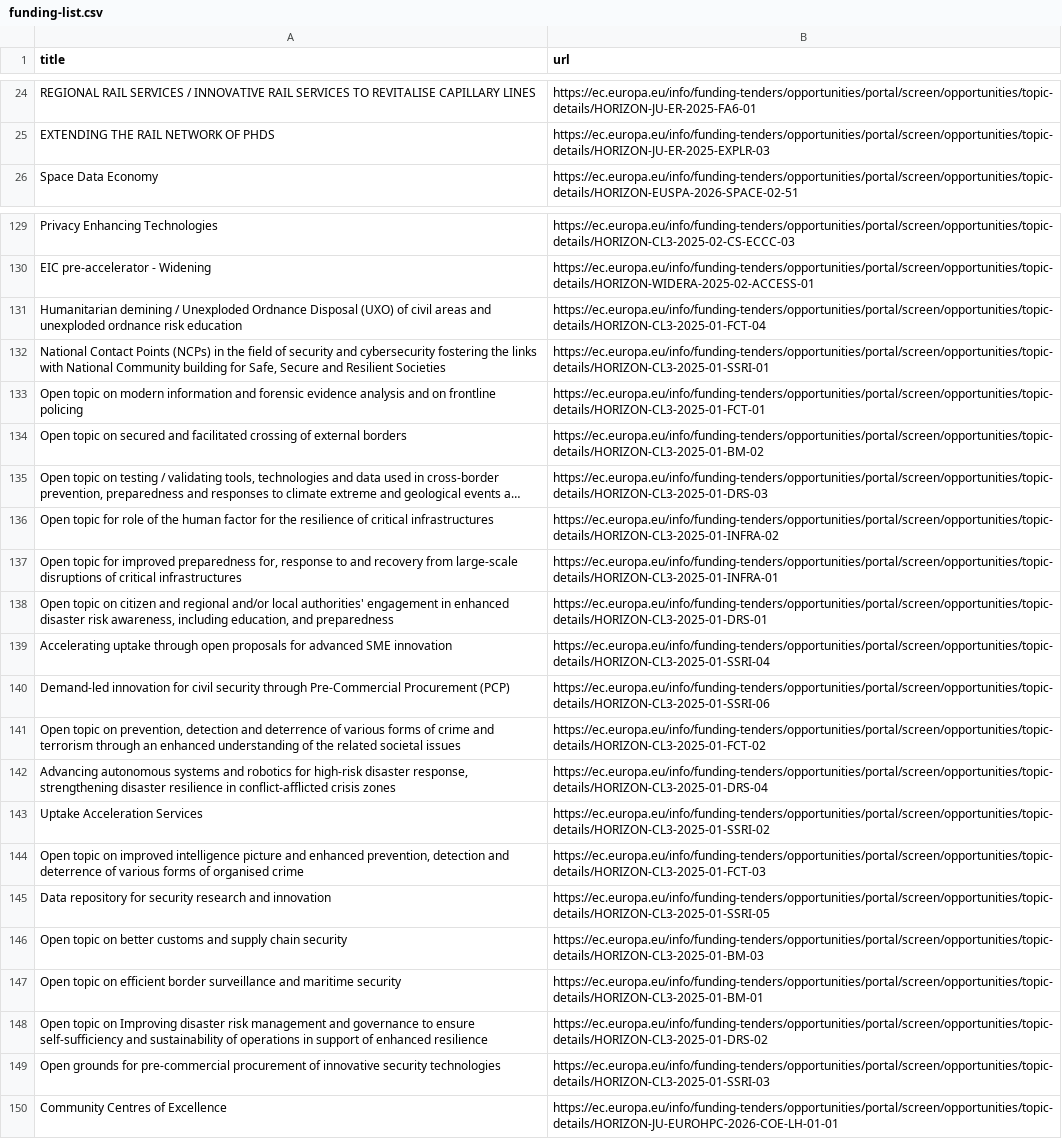
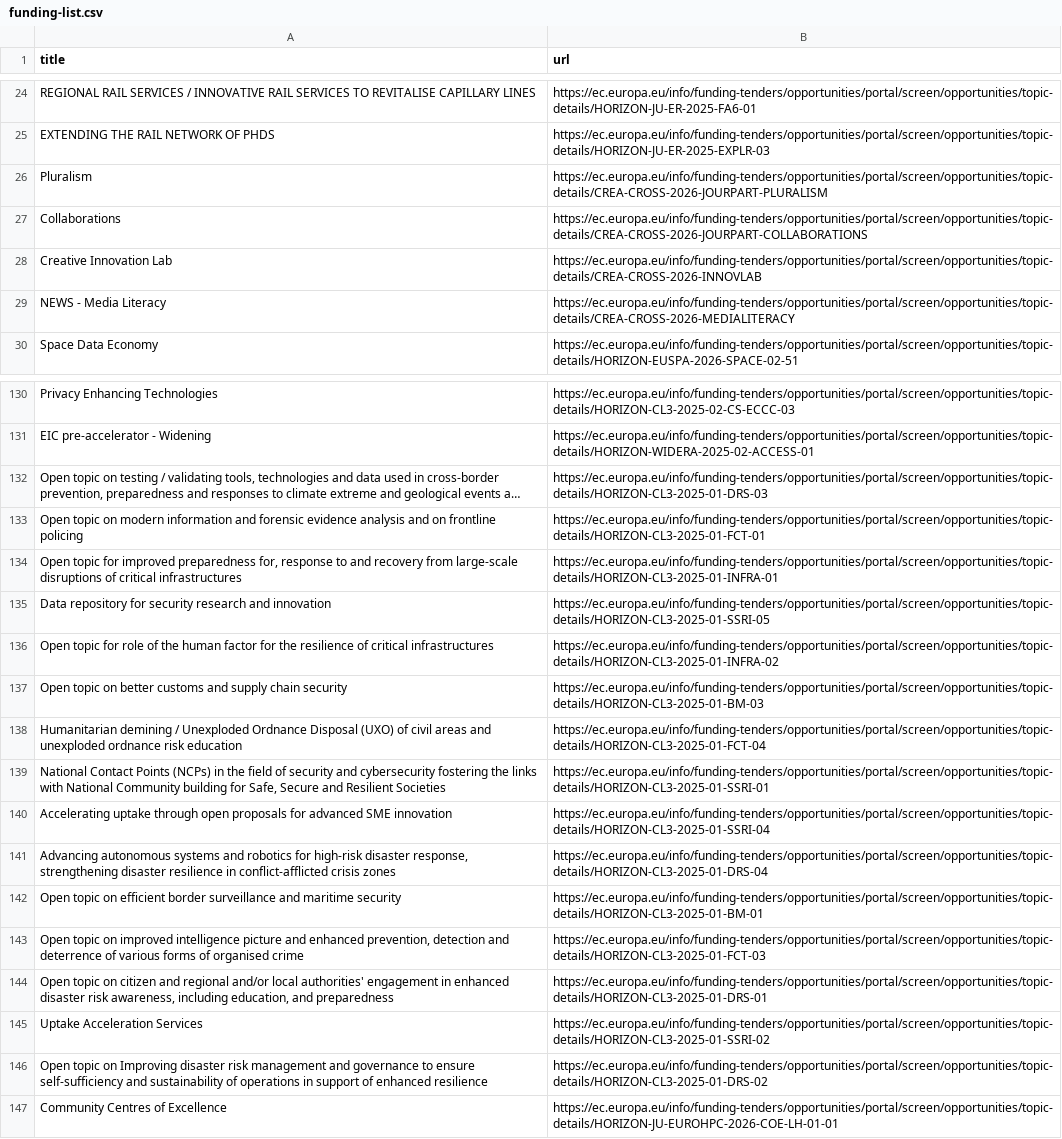
Before and after one commit to Lobal-coder/eufundsscraper, a CSV file: docs/funding-list.csv, drawn as a sheet; only a part is shown, gaps mark what is left out; long unchanged cells end in …; removed rows and columns are numbered as before the commit, all else as after; the diff covers the shown part only; the diff names each change by its address in the sheet, - before the commit and + after, or states it on an @@ line.

```diff
--- a/docs/funding-list.csv
+++ b/docs/funding-list.csv
+row 26: Pluralism | https://ec.europa.eu/info/funding-tenders/opportunities/portal/screen/opportunities/topic-details/CREA-CROSS-2026-JOURPART-PLURALISM
+row 27: Collaborations | https://ec.europa.eu/info/funding-tenders/opportunities/portal/screen/opportunities/topic-details/CREA-CROSS-2026-JOURPART-COLLABORATIONS
+row 28: Creative Innovation Lab | https://ec.europa.eu/info/funding-tenders/opportunities/portal/screen/opportunities/topic-details/CREA-CROSS-2026-INNOVLAB
+row 29: NEWS - Media Literacy | https://ec.europa.eu/info/funding-tenders/opportunities/portal/screen/opportunities/topic-details/CREA-CROSS-2026-MEDIALITERACY
@@ row 135 moved to row 132: Open topic on testing / validating tools… @@
@@ row 137 moved to row 134: Open topic for improved preparedness for… @@
@@ row 145 moved to row 135: Data repository for security research an… @@
@@ row 146 moved to row 137: Open topic on better customs and supply … @@
@@ row 139 moved to row 140: Accelerating uptake through open proposa… @@
@@ row 142 moved to row 141: Advancing autonomous systems and robotic… @@
-A142 (title): …topic on secured and facilitated crossing of external borders
+A142 (title): …topic on efficient border surveillance and maritime security
-B142 (url): https://ec.europa.eu/info/funding-tenders/opportunities/portal/screen/opportunities/topic-details/HORIZON-CL3-2025-01-BM-02
+B142 (url): https://ec.europa.eu/info/funding-tenders/opportunities/portal/screen/opportunities/topic-details/HORIZON-CL3-2025-01-BM-01
@@ row 144 moved to row 143: Open topic on improved intelligence pict… @@
-row 140: Demand-led innovation for civil security through Pre-Commercial Procurement (PCP) | https://ec.europa.eu/info/funding-tenders/opportunities/portal/screen/opportunities/topic-details/HORIZON-CL3-2025-01-SSRI-06
-row 141: Open topic on prevention, detection and deterrence of various forms of crime and terrorism through an enhanced understanding of the related societal issues | https://ec.europa.eu/info/funding-tenders/opportunities/portal/screen/opportunities/topic-details/HORIZON-CL3-2025-01-FCT-02
-row 147: Open topic on efficient border surveillance and maritime security | https://ec.europa.eu/info/funding-tenders/opportunities/portal/screen/opportunities/topic-details/HORIZON-CL3-2025-01-BM-01
-row 149: Open grounds for pre-commercial procurement of innovative security technologies | https://ec.europa.eu/info/funding-tenders/opportunities/portal/screen/opportunities/topic-details/HORIZON-CL3-2025-01-SSRI-03
```
Also changed, not shown: 3 removed rows, 25 moved rows and 4 edited cells elsewhere in this file, docs/funding_enriched.csv, docs/tenders-list.csv, 6 other files.
